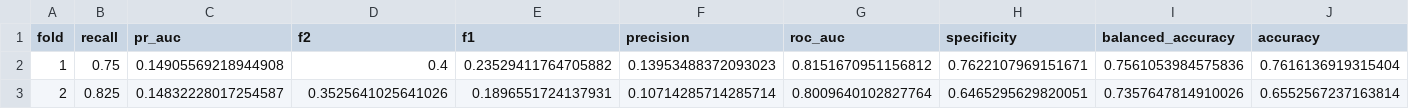
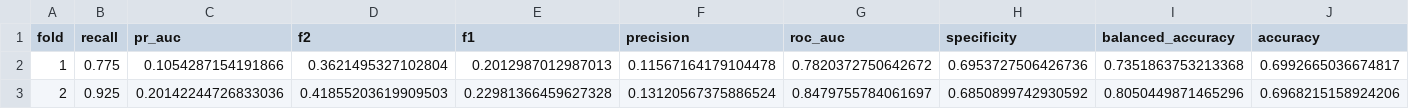
Before and after one commit to fossbk-spec/stroke-prediction, a CSV file: reports/cv_random_forest.csv, drawn as a sheet; only a part is shown; the diff covers the shown part only; the diff names each change by its address in the sheet, - before the commit and + after, or states it on an @@ line.

```diff
--- a/reports/cv_random_forest.csv
+++ b/reports/cv_random_forest.csv
-B2 (recall): 0.75
+B2 (recall): 0.775
-C2 (pr_auc): 0.14905569218944908
+C2 (pr_auc): 0.1054287154191866
-D2 (f2): 0.4
+D2 (f2): 0.3621495327102804
-E2 (f1): 0.23529411764705882
+E2 (f1): 0.2012987012987013
-F2 (precision): 0.13953488372093023
+F2 (precision): 0.11567164179104478
-G2 (roc_auc): 0.8151670951156812
+G2 (roc_auc): 0.7820372750642672
-H2 (specificity): 0.7622107969151671
+H2 (specificity): 0.6953727506426736
-I2 (balanced_accuracy): 0.7561053984575836
+I2 (balanced_accuracy): 0.7351863753213368
-J2 (accuracy): 0.7616136919315404
+J2 (accuracy): 0.6992665036674817
-B3 (recall): 0.825
+B3 (recall): 0.925
-C3 (pr_auc): 0.14832228017254587
+C3 (pr_auc): 0.20142244726833036
-D3 (f2): 0.3525641025641026
+D3 (f2): 0.41855203619909503
-E3 (f1): 0.1896551724137931
+E3 (f1): 0.22981366459627328
-F3 (precision): 0.10714285714285714
+F3 (precision): 0.13120567375886524
-G3 (roc_auc): 0.8009640102827764
+G3 (roc_auc): 0.8479755784061697
-H3 (specificity): 0.6465295629820051
+H3 (specificity): 0.6850899742930592
-I3 (balanced_accuracy): 0.7357647814910026
+I3 (balanced_accuracy): 0.8050449871465296
-J3 (accuracy): 0.6552567237163814
+J3 (accuracy): 0.6968215158924206
```
Also changed, not shown: 52 edited cells elsewhere in this file, reports/cv_gradient_boosting.csv, reports/cv_logistic_regression.csv, 10 other files.
